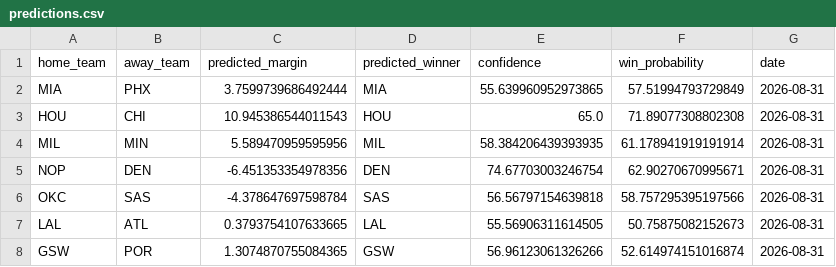
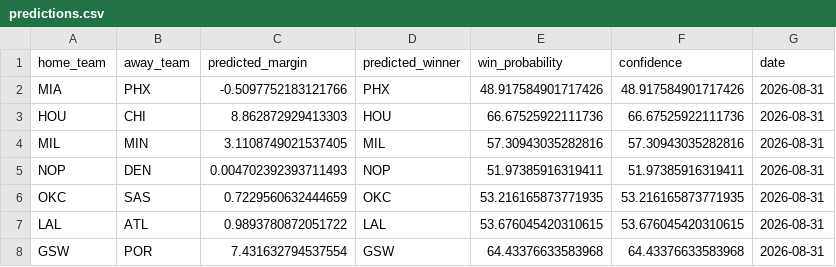
Before and after one commit to arinb44/MachineLearningNBA, a CSV file: data/output/predictions.csv, drawn as a sheet; removed rows and columns are numbered as before the commit, all else as after; the diff names each change by its address in the sheet, - before the commit and + after, or states it on an @@ line.

Commit message:
Fix data leakage: point-in-time features, walk-forward validation, calibrated probabilities
- Add scripts/features.py: shared feature engineering where every game
  only sees games played before it (rolling form, venue splits, rest
  days, back-to-backs)
- Rewrite train_model.py: TimeSeriesSplit walk-forward validation with
  naive home-court baseline comparison (11.47 MAE vs 11.94 baseline,
  61.9% winner accuracy vs 54.5% always-home)
- Fit logistic calibrator on out-of-fold predictions for honest win
  probabilities; predict_games.py now reports them instead of a
  hand-tuned confidence formula
- Train and predict share the exact same feature code, so features can
  never drift between them
- Both scripts now read the single game-results file in data/tracking;
  remove the duplicate TrainingAccuracyGameData.csv
- Verified end-to-end: train, predict, and track_accuracy all run

```diff
--- a/data/output/predictions.csv
+++ b/data/output/predictions.csv
-column E (confidence), rows 2-8: 55.639960952973865 | 65.0 | 58.384206439393935 | 74.67703003246754 | 56.56797154639818 | 55.56906311614505 | 56.96123061326266
+column F (confidence), rows 2-8: 48.917584901717426 | 66.67525922111736 | 57.30943035282816 | 51.97385916319411 | 53.216165873771935 | 53.676045420310615 | 64.43376633583968
-C2 (predicted_margin): 3.7599739686492444
+C2 (predicted_margin): -0.5097752183121766
-D2 (predicted_winner): MIA
+D2 (predicted_winner): PHX
-E2 (win_probability): 57.51994793729849
+E2 (win_probability): 48.917584901717426
-C3 (predicted_margin): 10.945386544011543
+C3 (predicted_margin): 8.862872929413303
-E3 (win_probability): 71.89077308802308
+E3 (win_probability): 66.67525922111736
-C4 (predicted_margin): 5.589470959595956
+C4 (predicted_margin): 3.1108749021537405
-E4 (win_probability): 61.178941919191914
+E4 (win_probability): 57.30943035282816
-C5 (predicted_margin): -6.451353354978356
+C5 (predicted_margin): 0.004702392393711493
-D5 (predicted_winner): DEN
+D5 (predicted_winner): NOP
-E5 (win_probability): 62.90270670995671
+E5 (win_probability): 51.97385916319411
-C6 (predicted_margin): -4.378647697598784
+C6 (predicted_margin): 0.7229560632444659
-D6 (predicted_winner): SAS
+D6 (predicted_winner): OKC
-E6 (win_probability): 58.757295395197566
+E6 (win_probability): 53.216165873771935
-C7 (predicted_margin): 0.3793754107633665
+C7 (predicted_margin): 0.9893780872051722
-E7 (win_probability): 50.75875082152673
+E7 (win_probability): 53.676045420310615
-C8 (predicted_margin): 1.3074870755084365
+C8 (predicted_margin): 7.431632794537554
-E8 (win_probability): 52.614974151016874
+E8 (win_probability): 64.43376633583968
```
Also changed, not shown: data/output/feature_importance.csv, data/tracking/prediction_tracking.csv, 8 other files.
